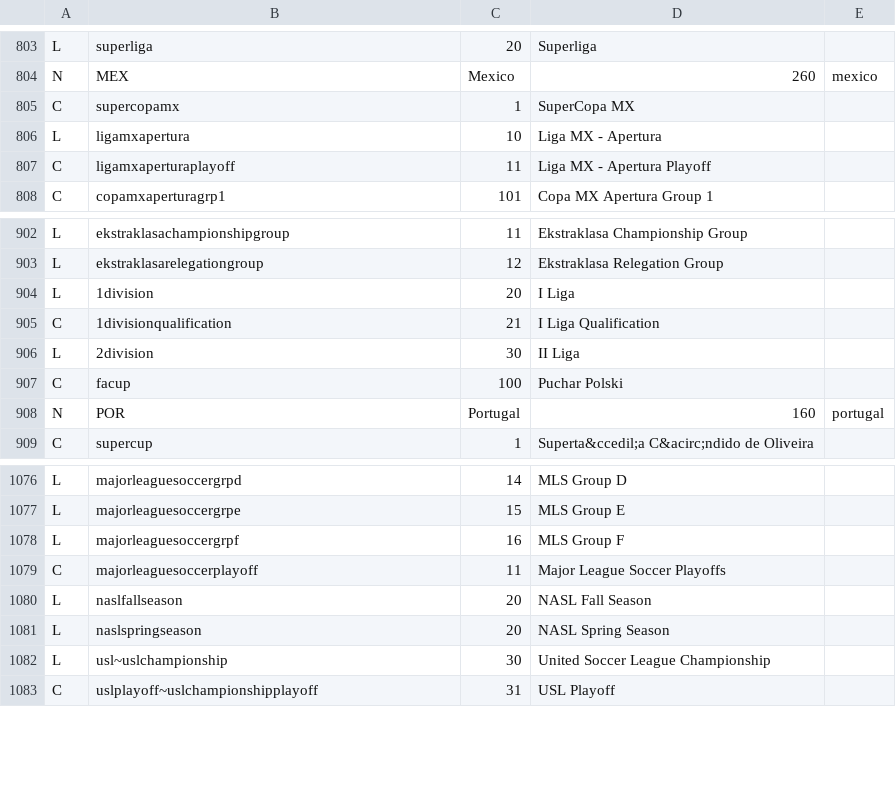
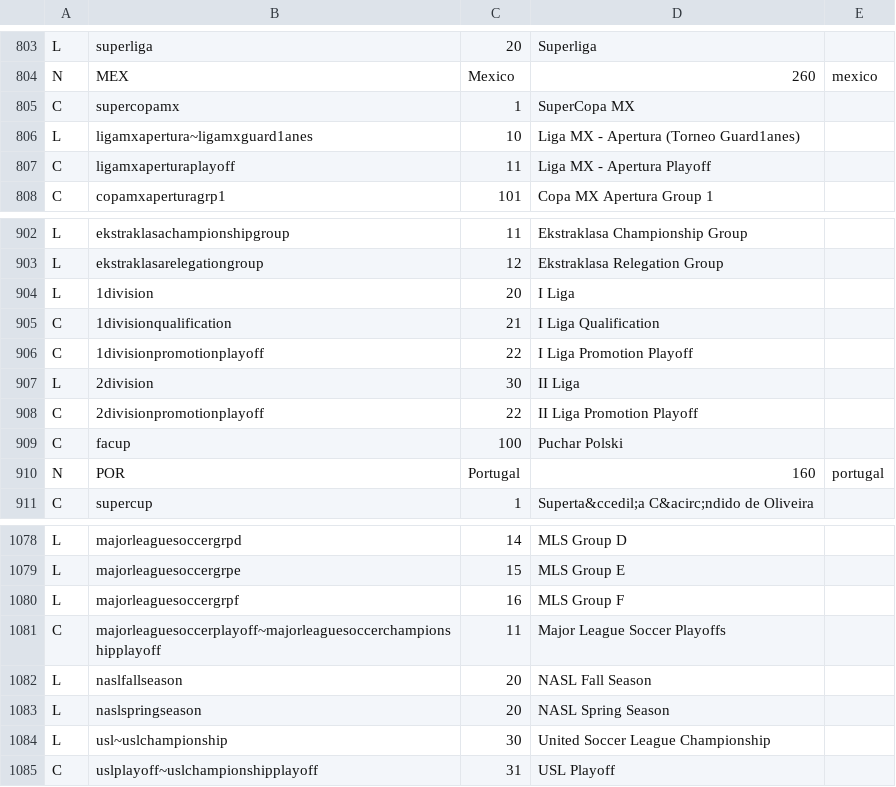
Before and after one commit to tshamilton/fitba, a CSV file: config/comps.csv, drawn as a sheet; only a part is shown, gaps mark what is left out.

```diff
--- a/config/comps.csv
+++ b/config/comps.csv
@@ -805,3 +805,3 @@ N,MEX,Mexico,260,mexico
 C,supercopamx,1,SuperCopa MX,
-L,ligamxapertura,10,Liga MX - Apertura,
+L,ligamxapertura~ligamxguard1anes,10,Liga MX - Apertura (Torneo Guard1anes),
 C,ligamxaperturaplayoff,11,Liga MX - Apertura Playoff,
@@ -905,3 +905,5 @@ L,1division,20,I Liga,
 C,1divisionqualification,21,I Liga Qualification,
+C,1divisionpromotionplayoff,22,I Liga Promotion Playoff,
 L,2division,30,II Liga,
+C,2divisionpromotionplayoff,22,II Liga Promotion Playoff,
 C,facup,100,Puchar Polski,
@@ -1078,3 +1080,3 @@ L,majorleaguesoccergrpe,15,MLS Group E,
 L,majorleaguesoccergrpf,16,MLS Group F,
-C,majorleaguesoccerplayoff,11,Major League Soccer Playoffs,
+C,majorleaguesoccerplayoff~majorleaguesoccerchampionshipplayoff,11,Major League Soccer Playoffs,
 L,naslfallseason,20,NASL Fall Season,
```
Also changed, not shown: config/teams.csv, 3 other files.
